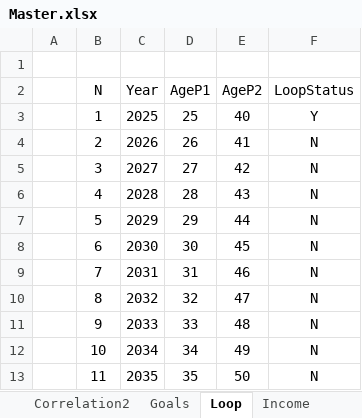
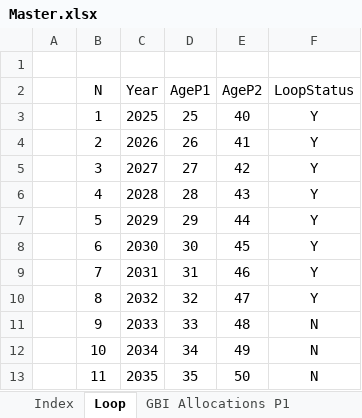
Before and after one commit to tbearlarsen/AEF_thesis_GBI, an Excel workbook: GBI Optimisation/Data/Master.xlsx, sheet Loop, drawn as a sheet; only a part is shown; values as stored, in another font and other column widths than the file's, no borders; table styles not drawn; the diff names each change by its address in the sheet, - before the commit and + after, or states it on an @@ line.

```diff
--- a/GBI Optimisation/Data/Master.xlsx (sheet Loop)
+++ b/GBI Optimisation/Data/Master.xlsx (sheet Loop)
+sheet tab: GBI Allocations P1
-F4:F10 (LoopStatus): N
+F4:F10 (LoopStatus): Y
```
Also changed, not shown: sheet Returns2, sheet Job Hopping, other sheet tabs, 3 other files.
